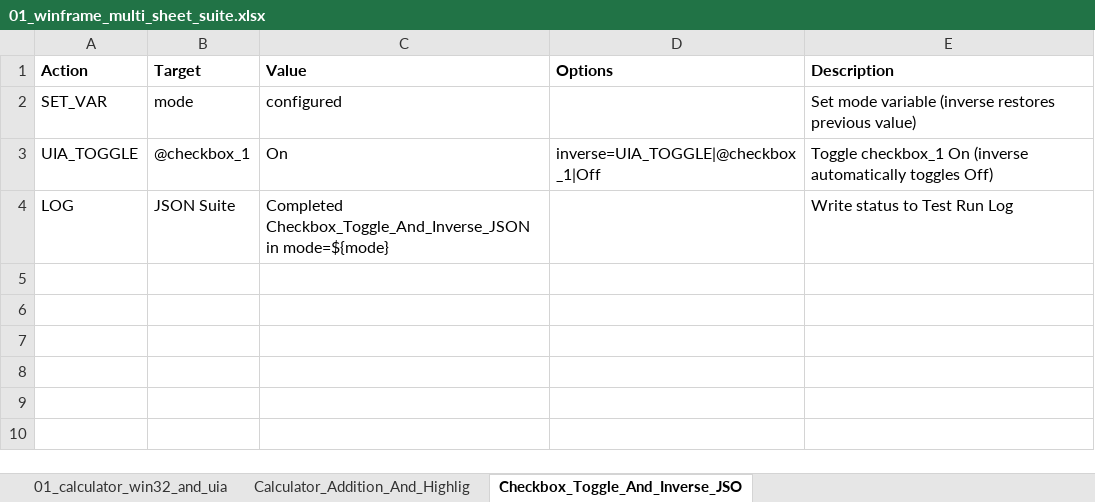
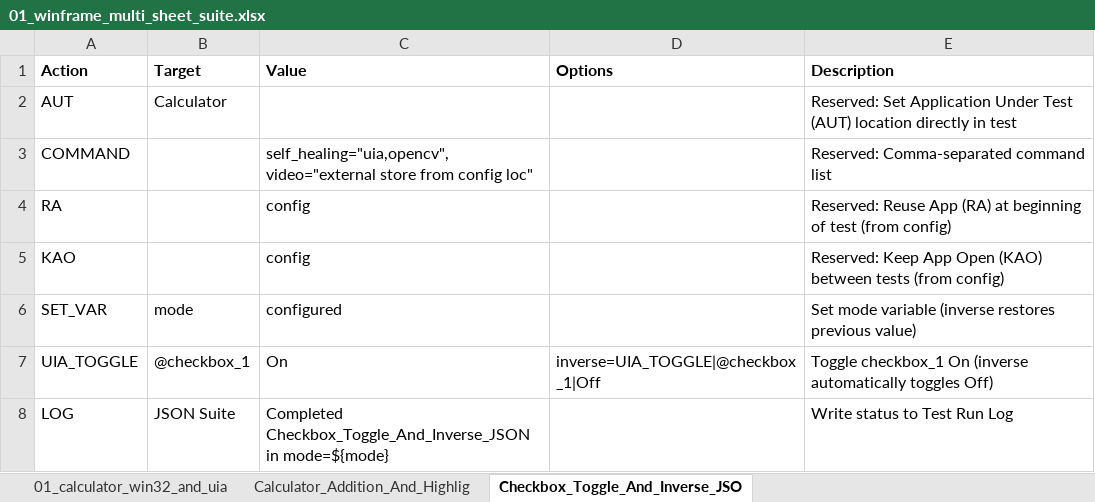
Before and after one commit to Zakskywalker/winframe-automation, an Excel workbook: samples/xlsx/01_winframe_multi_sheet_suite.xlsx, sheet Checkbox_Toggle_And_Inverse_JSO, drawn as a sheet; values as stored, in another font and other column widths than the file's, no borders; the diff names each change by its address in the sheet, - before the commit and + after, or states it on an @@ line.

Commit message:
Add reserved test header keywords (AUT, COMMAND, RA, KAO) and application command structure

```diff
--- a/samples/xlsx/01_winframe_multi_sheet_suite.xlsx (sheet Checkbox_Toggle_And_Inverse_JSO)
+++ b/samples/xlsx/01_winframe_multi_sheet_suite.xlsx (sheet Checkbox_Toggle_And_Inverse_JSO)
+row 2: AUT | Calculator |  |  | Reserved: Set Application Under Test (AUT) location directly in test
+row 3: COMMAND |  | self_healing="uia,opencv", video="external store from config loc" |  | Reserved: Comma-separated command list
+row 4: RA |  | config |  | Reserved: Reuse App (RA) at beginning of test (from config)
+row 5: KAO |  | config |  | Reserved: Keep App Open (KAO) between tests (from config)
```
Also changed, not shown: sheet 01_calculator_win32_and_uia, sheet Calculator_Addition_And_Highlig, samples/controls/sample_controls.xlsx, 21 other files.
